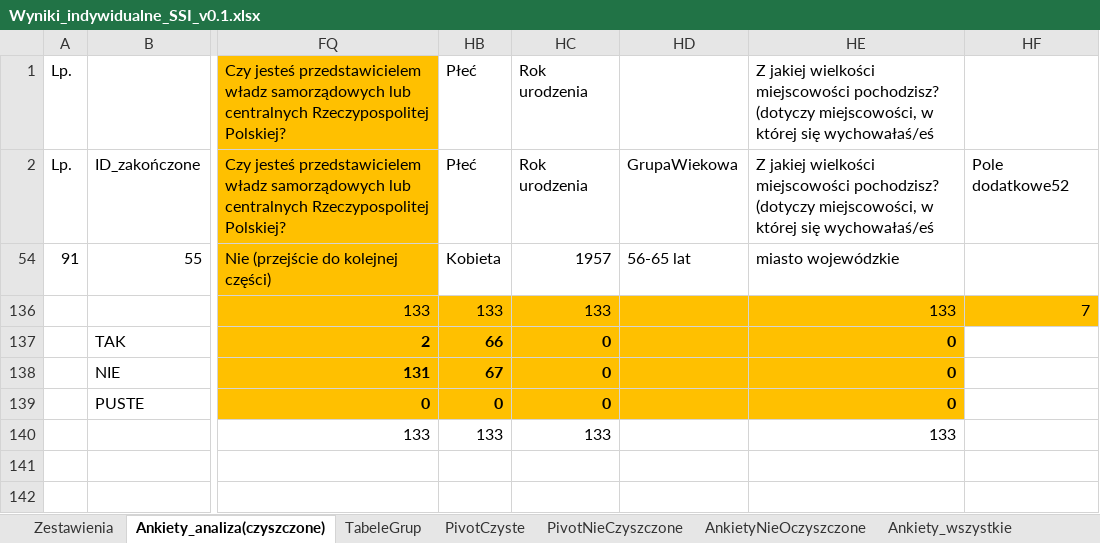
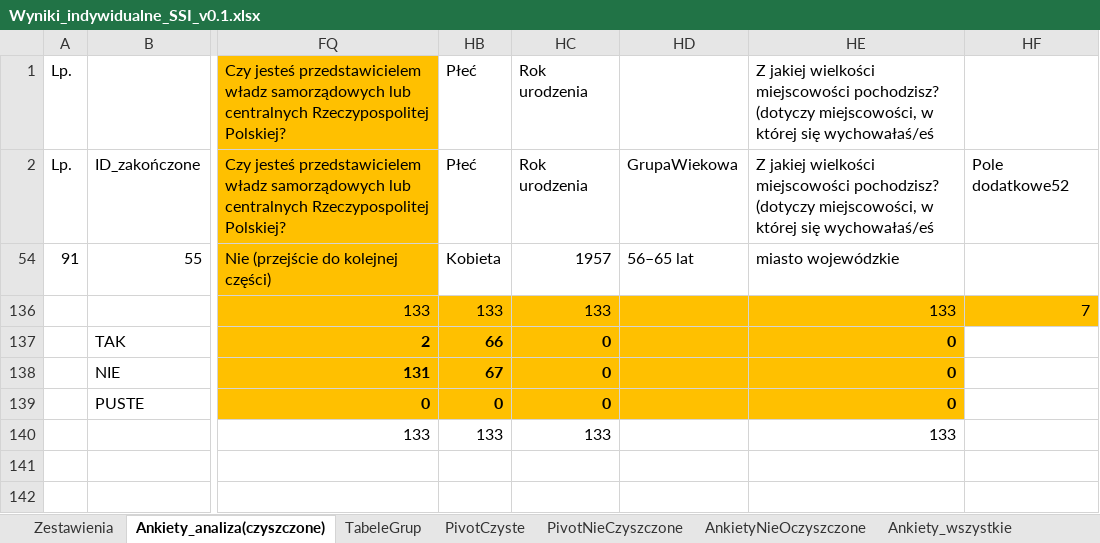
Before and after one commit to JeanPaulSzefler/doktorat_git, an Excel workbook: analizy_wynikow/Wyniki_indywidualne_SSI_v0.1.xlsx, sheet Ankiety_analiza(czyszczone), drawn as a sheet; only a part is shown, gaps mark what is left out; values as stored, in another font and other column widths than the file's, no borders; conditional formats and table styles not drawn; the diff names each change by its address in the sheet, - before the commit and + after, or states it on an @@ line.

```diff
--- a/analizy_wynikow/Wyniki_indywidualne_SSI_v0.1.xlsx (sheet Ankiety_analiza(czyszczone))
+++ b/analizy_wynikow/Wyniki_indywidualne_SSI_v0.1.xlsx (sheet Ankiety_analiza(czyszczone))
-HD54: 56-65 lat
+HD54: 56–65 lat
```
Also changed, not shown: sheet Zestawienia, sheet TabeleGrup, hidden cells, charts or pictures, 1 other file.
